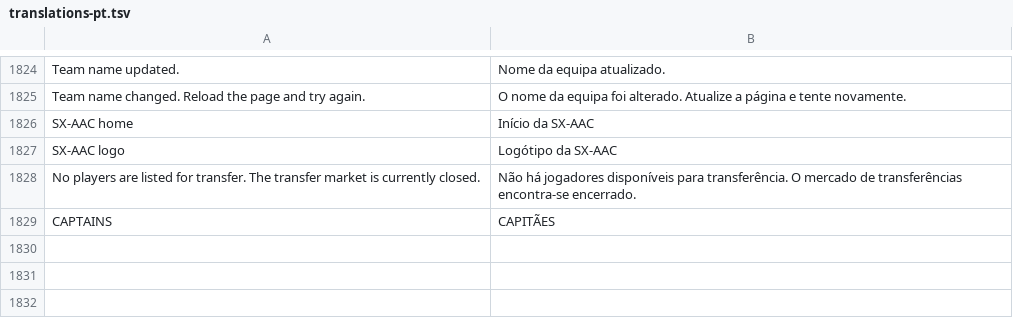
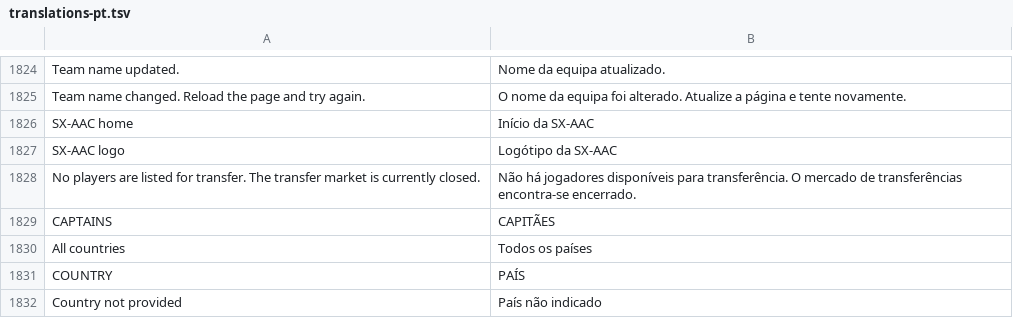
Before and after one commit to sennseics2-ux/liga, a TSV file: website/translations-pt.tsv, drawn as a sheet; only a part is shown, gaps mark what is left out.

Commit message:
Release v130 player country flags and dynamic country filter

```diff
--- a/website/translations-pt.tsv
+++ b/website/translations-pt.tsv
@@ -1829 +1829,4 @@ No players are listed for transfer. The transfer market is currently closed.	Nã
 CAPTAINS	CAPITÃES
+All countries	Todos os países
+COUNTRY	PAÍS
+Country not provided	País não indicado
```
Also changed, not shown: 18 other files.
